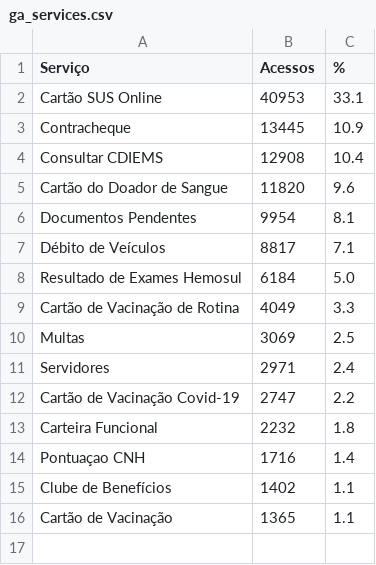
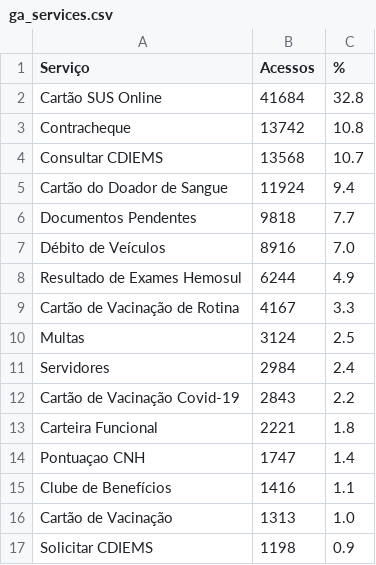
Before and after one commit to fabioramos-02/matomo, a CSV file: matomo-analytics-dashboard/exports/ga_services.csv, drawn as a sheet.

```diff
--- a/matomo-analytics-dashboard/exports/ga_services.csv
+++ b/matomo-analytics-dashboard/exports/ga_services.csv
@@ -1,16 +1,17 @@
 Serviço;Acessos;%
-Cartão SUS Online;40953;33.1
-Contracheque;13445;10.9
-Consultar CDIEMS;12908;10.4
-Cartão do Doador de Sangue;11820;9.6
-Documentos Pendentes;9954;8.1
-Débito de Veículos;8817;7.1
-Resultado de Exames Hemosul;6184;5.0
-Cartão de Vacinação de Rotina;4049;3.3
-Multas;3069;2.5
-Servidores;2971;2.4
-Cartão de Vacinação Covid-19;2747;2.2
-Carteira Funcional;2232;1.8
-Pontuaçao CNH;1716;1.4
-Clube de Benefícios;1402;1.1
-Cartão de Vacinação;1365;1.1
+Cartão SUS Online;41684;32.8
+Contracheque;13742;10.8
+Consultar CDIEMS;13568;10.7
+Cartão do Doador de Sangue;11924;9.4
+Documentos Pendentes;9818;7.7
+Débito de Veículos;8916;7.0
+Resultado de Exames Hemosul;6244;4.9
+Cartão de Vacinação de Rotina;4167;3.3
+Multas;3124;2.5
+Servidores;2984;2.4
+Cartão de Vacinação Covid-19;2843;2.2
+Carteira Funcional;2221;1.8
+Pontuaçao CNH;1747;1.4
+Clube de Benefícios;1416;1.1
+Cartão de Vacinação;1313;1.0
+Solicitar CDIEMS;1198;0.9
```
Also changed, not shown: matomo-analytics-dashboard/exports/ga_cities.csv, matomo-analytics-dashboard/exports/ga_funnel.csv, 4 other files.
